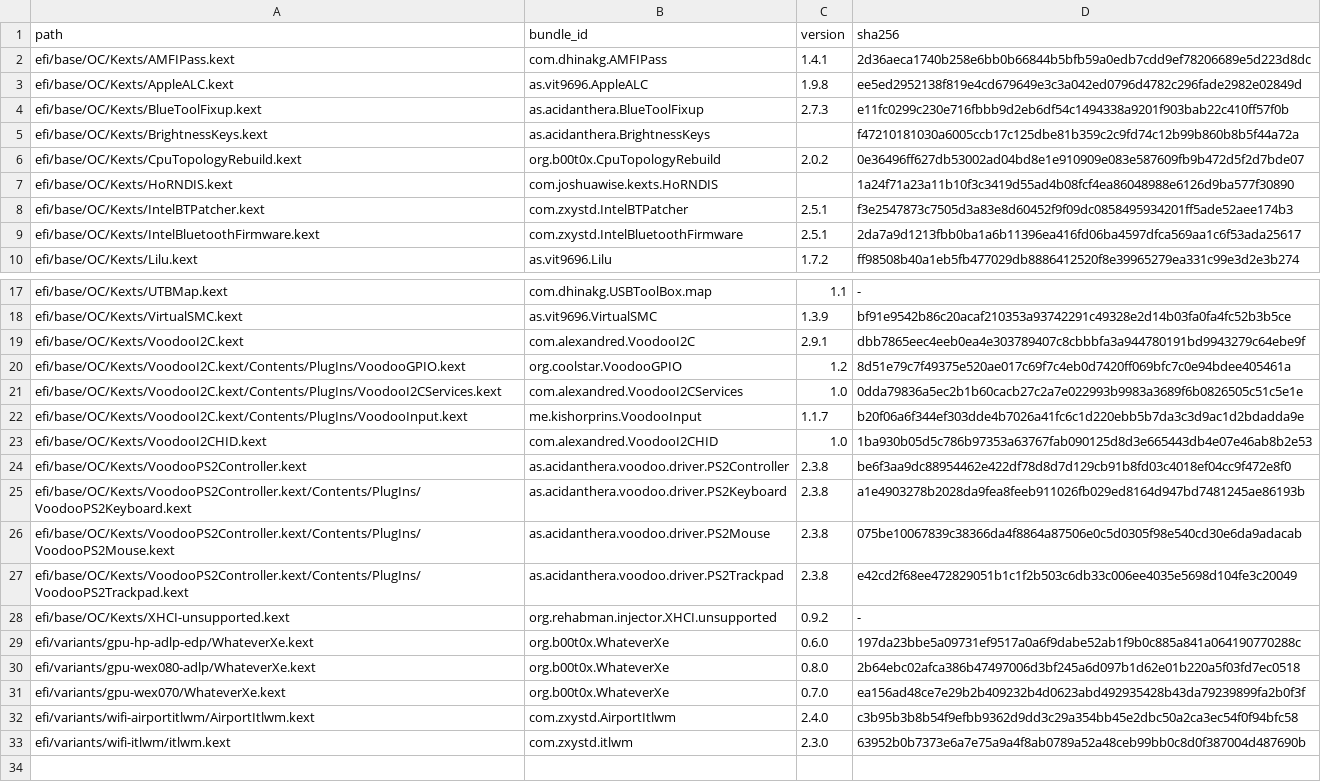
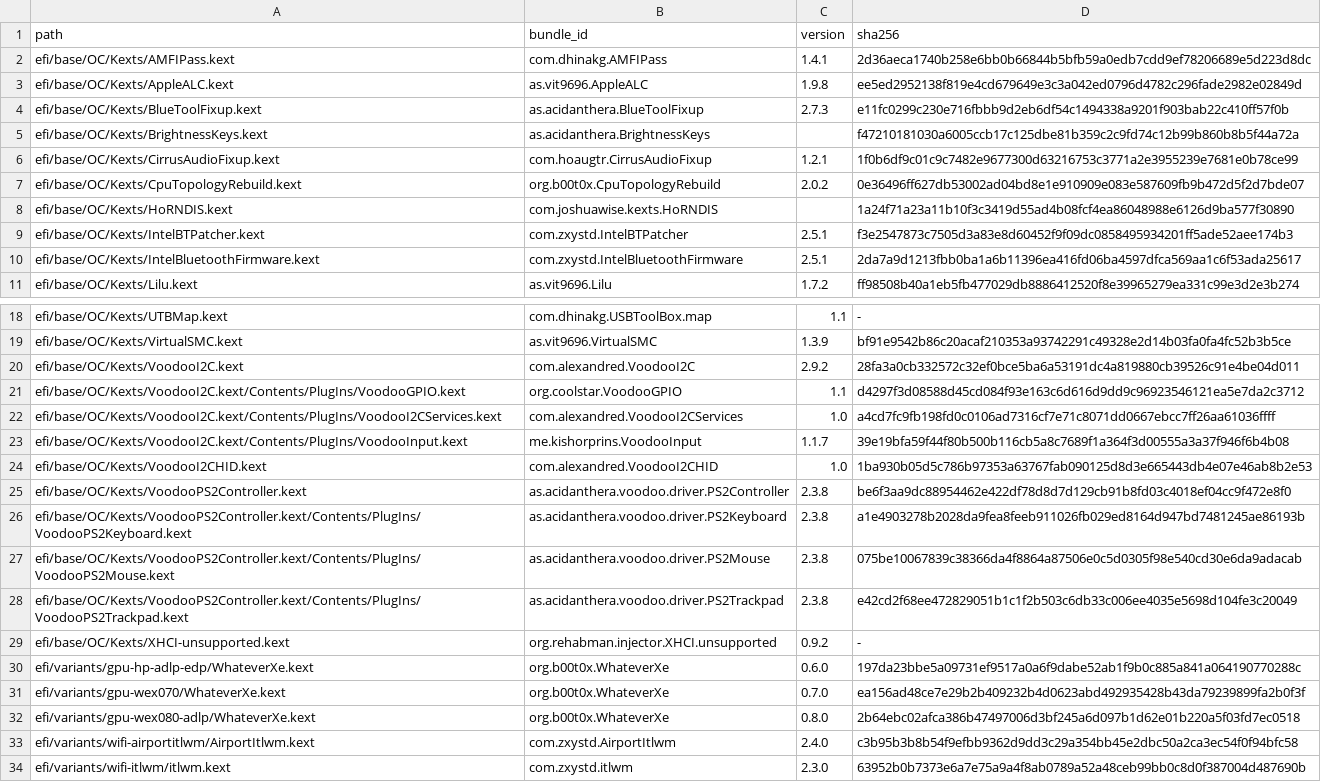
Before and after one commit to lamjiidii1/HP-Envy-X360-13bf0xxx-EFI, a TSV file: audit/payloads.tsv, drawn as a sheet; only a part is shown, gaps mark what is left out.

Commit message:
feat(audio): enable dual CS35L41 smart speakers with CirrusAudioFixup 1.2.1 and VoodooI2C 2.9.2 (Layout 13)

```diff
--- a/audit/payloads.tsv
+++ b/audit/payloads.tsv
@@ -5,2 +5,3 @@ efi/base/OC/Kexts/BlueToolFixup.kext	as.acidanthera.BlueToolFixup	2.7.3	e11fc029
 efi/base/OC/Kexts/BrightnessKeys.kext	as.acidanthera.BrightnessKeys		f47210181030a6005ccb17c125dbe81b359c2c9fd74c12b99b860b8b5f44a72a
+efi/base/OC/Kexts/CirrusAudioFixup.kext	com.hoaugtr.CirrusAudioFixup	1.2.1	1f0b6df9c01c9c7482e9677300d63216753c3771a2e3955239e7681e0b78ce99
 efi/base/OC/Kexts/CpuTopologyRebuild.kext	org.b00t0x.CpuTopologyRebuild	2.0.2	0e36496ff627db53002ad04bd8e1e910909e083e587609fb9b472d5f2d7bde07
@@ -18,6 +19,6 @@ efi/base/OC/Kexts/UTBMap.kext	com.dhinakg.USBToolBox.map	1.1	-
 efi/base/OC/Kexts/VirtualSMC.kext	as.vit9696.VirtualSMC	1.3.9	bf91e9542b86c20acaf210353a93742291c49328e2d14b03fa0fa4fc52b3b5ce
-efi/base/OC/Kexts/VoodooI2C.kext	com.alexandred.VoodooI2C	2.9.1	dbb7865eec4eeb0ea4e303789407c8cbbbfa3a944780191bd9943279c64ebe9f
-efi/base/OC/Kexts/VoodooI2C.kext/Contents/PlugIns/VoodooGPIO.kext	org.coolstar.VoodooGPIO	1.2	8d51e79c7f49375e520ae017c69f7c4eb0d7420ff069bfc7c0e94bdee405461a
-efi/base/OC/Kexts/VoodooI2C.kext/Contents/PlugIns/VoodooI2CServices.kext	com.alexandred.VoodooI2CServices	1.0	0dda79836a5ec2b1b60cacb27c2a7e022993b9983a3689f6b0826505c51c5e1e
-efi/base/OC/Kexts/VoodooI2C.kext/Contents/PlugIns/VoodooInput.kext	me.kishorprins.VoodooInput	1.1.7	b20f06a6f344ef303dde4b7026a41fc6c1d220ebb5b7da3c3d9ac1d2bdadda9e
+efi/base/OC/Kexts/VoodooI2C.kext	com.alexandred.VoodooI2C	2.9.2	28fa3a0cb332572c32ef0bce5ba6a53191dc4a819880cb39526c91e4be04d011
+efi/base/OC/Kexts/VoodooI2C.kext/Contents/PlugIns/VoodooGPIO.kext	org.coolstar.VoodooGPIO	1.1	d4297f3d08588d45cd084f93e163c6d616d9dd9c96923546121ea5e7da2c3712
+efi/base/OC/Kexts/VoodooI2C.kext/Contents/PlugIns/VoodooI2CServices.kext	com.alexandred.VoodooI2CServices	1.0	a4cd7fc9fb198fd0c0106ad7316cf7e71c8071dd0667ebcc7ff26aa61036ffff
+efi/base/OC/Kexts/VoodooI2C.kext/Contents/PlugIns/VoodooInput.kext	me.kishorprins.VoodooInput	1.1.7	39e19bfa59f44f80b500b116cb5a8c7689f1a364f3d00555a3a37f946f6b4b08
 efi/base/OC/Kexts/VoodooI2CHID.kext	com.alexandred.VoodooI2CHID	1.0	1ba930b05d5c786b97353a63767fab090125d8d3e665443db4e07e46ab8b2e53
@@ -29,4 +30,4 @@ efi/base/OC/Kexts/XHCI-unsupported.kext	org.rehabman.injector.XHCI.unsupported	0
 efi/variants/gpu-hp-adlp-edp/WhateverXe.kext	org.b00t0x.WhateverXe	0.6.0	197da23bbe5a09731ef9517a0a6f9dabe52ab1f9b0c885a841a064190770288c
+efi/variants/gpu-wex070/WhateverXe.kext	org.b00t0x.WhateverXe	0.7.0	ea156ad48ce7e29b2b409232b4d0623abd492935428b43da79239899fa2b0f3f
 efi/variants/gpu-wex080-adlp/WhateverXe.kext	org.b00t0x.WhateverXe	0.8.0	2b64ebc02afca386b47497006d3bf245a6d097b1d62e01b220a5f03fd7ec0518
-efi/variants/gpu-wex070/WhateverXe.kext	org.b00t0x.WhateverXe	0.7.0	ea156ad48ce7e29b2b409232b4d0623abd492935428b43da79239899fa2b0f3f
 efi/variants/wifi-airportitlwm/AirportItlwm.kext	com.zxystd.AirportItlwm	2.4.0	c3b95b3b8b54f9efbb9362d9dd3c29a354bb45e2dbc50a2ca3ec54f0f94bfc58
```
Also changed, not shown: 18 other files.
